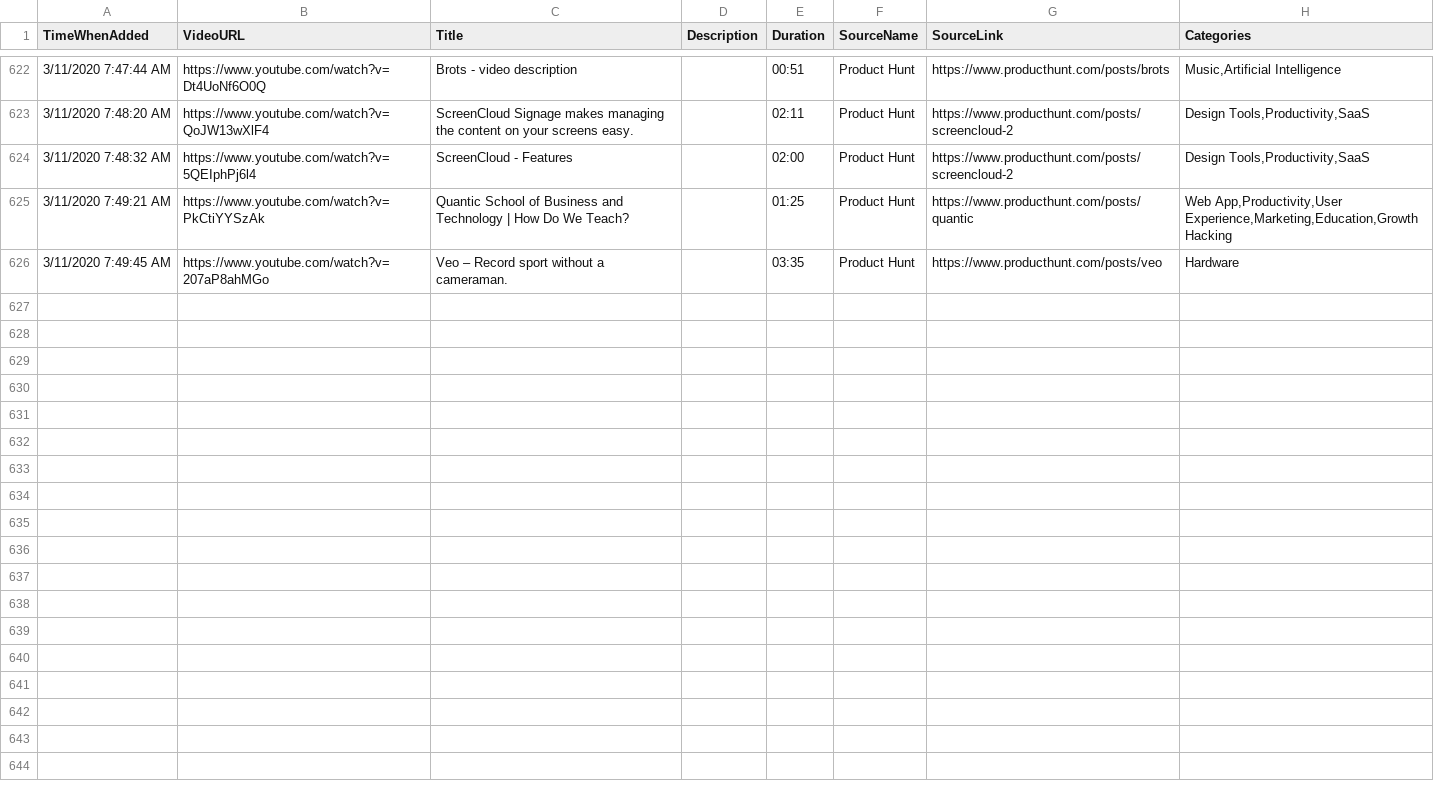
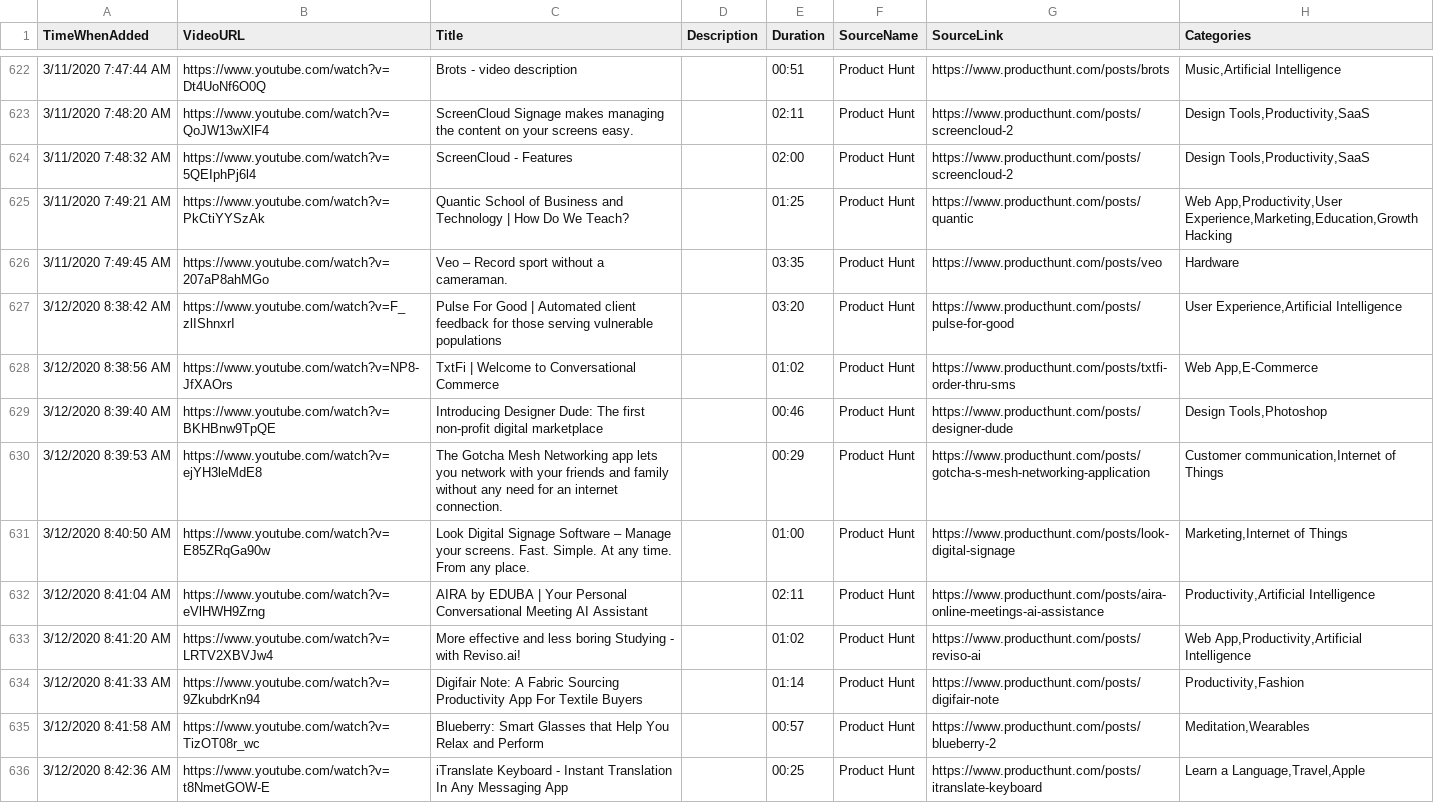
Before and after one commit to productvideostv/website, a CSV file: ProductVideosPlaylist.csv, drawn as a sheet; only a part is shown, gaps mark what is left out; the diff names each change by its address in the sheet, - before the commit and + after, or states it on an @@ line.

Commit message:
PH for today.

```diff
--- a/ProductVideosPlaylist.csv
+++ b/ProductVideosPlaylist.csv
+row 627: 3/12/2020 8:38:42 AM | https://www.youtube.com/watch?v=F_zlIShnxrI | Pulse For Good | Automated client feedback for those serving vulnerable populations |  | 03:20 | Product Hunt | https://www.producthunt.com/posts/pulse-for-good | User Experience,Artificial Intelligence
+row 628: 3/12/2020 8:38:56 AM | https://www.youtube.com/watch?v=NP8-JfXAOrs | TxtFi | Welcome to Conversational Commerce |  | 01:02 | Product Hunt | https://www.producthunt.com/posts/txtfi-order-thru-sms | Web App,E-Commerce
+row 629: 3/12/2020 8:39:40 AM | https://www.youtube.com/watch?v=BKHBnw9TpQE | Introducing Designer Dude: The first non-profit digital marketplace |  | 00:46 | Product Hunt | https://www.producthunt.com/posts/designer-dude | Design Tools,Photoshop
+row 630: 3/12/2020 8:39:53 AM | https://www.youtube.com/watch?v=ejYH3leMdE8 | The Gotcha Mesh Networking app lets you network with your friends and family without any need for an internet connection. |  | 00:29 | Product Hunt | https://www.producthunt.com/posts/gotcha-s-mesh-networking-application | Customer communication,Internet of Things
+row 631: 3/12/2020 8:40:50 AM | https://www.youtube.com/watch?v=E85ZRqGa90w | Look Digital Signage Software – Manage your screens. Fast. Simple. At any time. From any place. |  | 01:00 | Product Hunt | https://www.producthunt.com/posts/look-digital-signage | Marketing,Internet of Things
+row 632: 3/12/2020 8:41:04 AM | https://www.youtube.com/watch?v=eVlHWH9Zrng | AIRA by EDUBA | Your Personal Conversational Meeting AI Assistant |  | 02:11 | Product Hunt | https://www.producthunt.com/posts/aira-online-meetings-ai-assistance | Productivity,Artificial Intelligence
+row 633: 3/12/2020 8:41:20 AM | https://www.youtube.com/watch?v=LRTV2XBVJw4 | More effective and less boring Studying - with Reviso.ai! |  | 01:02 | Product Hunt | https://www.producthunt.com/posts/reviso-ai | Web App,Productivity,Artificial Intelligence
+row 634: 3/12/2020 8:41:33 AM | https://www.youtube.com/watch?v=9ZkubdrKn94 | Digifair Note: A Fabric Sourcing Productivity App For Textile Buyers |  | 01:14 | Product Hunt | https://www.producthunt.com/posts/digifair-note | Productivity,Fashion
+row 635: 3/12/2020 8:41:58 AM | https://www.youtube.com/watch?v=TizOT08r_wc | Blueberry: Smart Glasses that Help You Relax and Perform |  | 00:57 | Product Hunt | https://www.producthunt.com/posts/blueberry-2 | Meditation,Wearables
+row 636: 3/12/2020 8:42:36 AM | https://www.youtube.com/watch?v=t8NmetGOW-E | iTranslate Keyboard - Instant Translation In Any Messaging App |  | 00:25 | Product Hunt | https://www.producthunt.com/posts/itranslate-keyboard | Learn a Language,Travel,Apple
```
